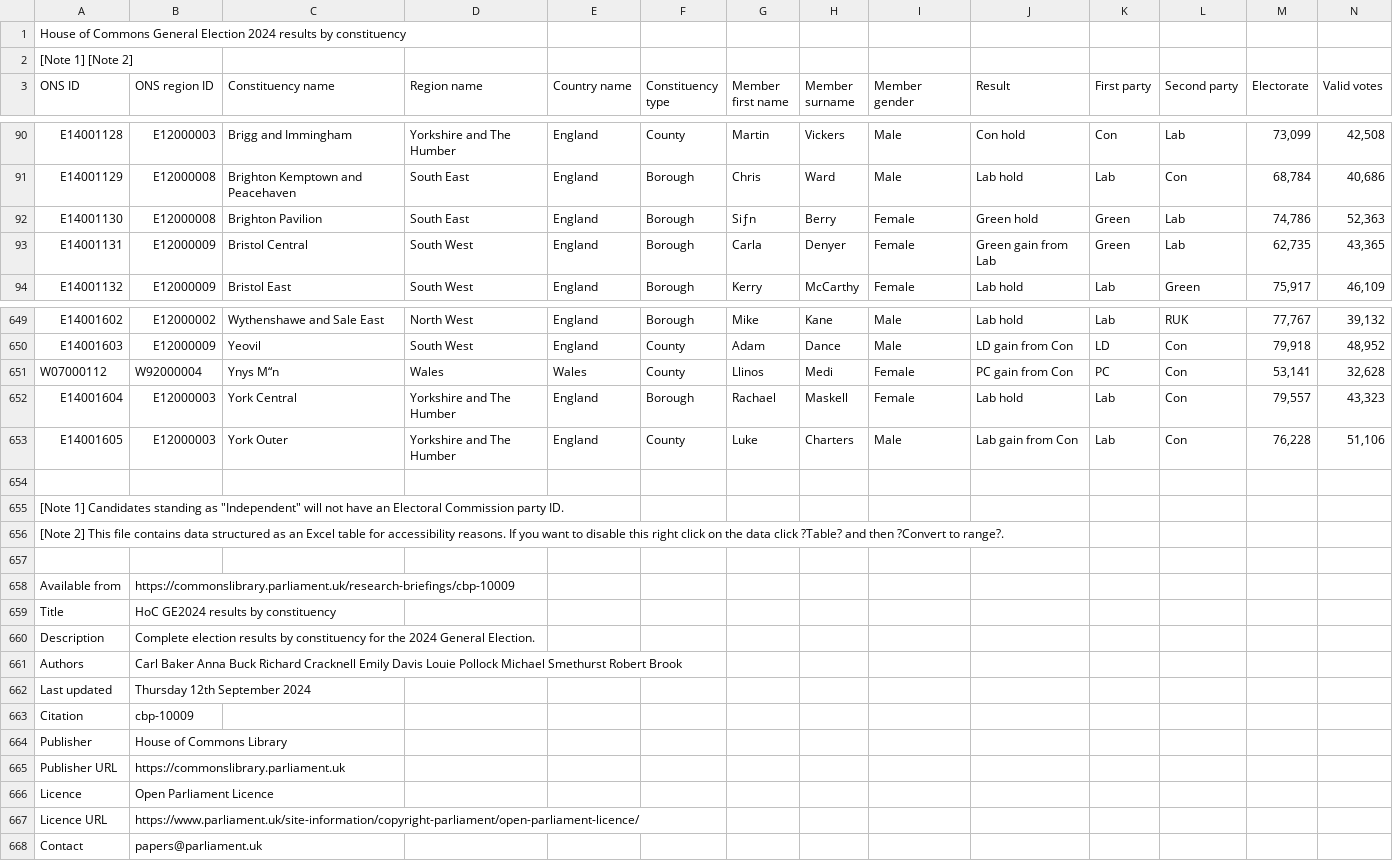
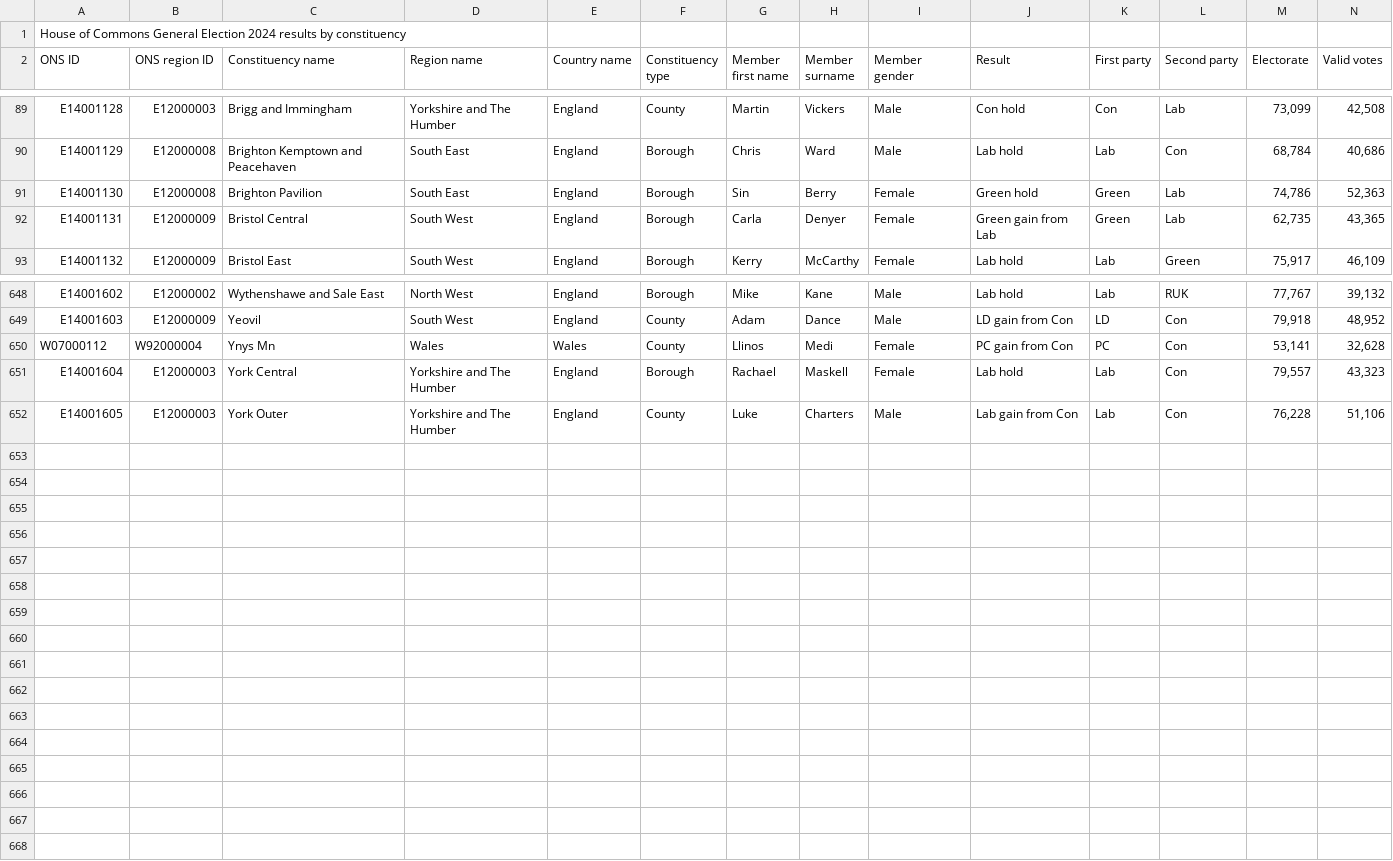
Before and after one commit to Dlow5k/Project_1, a CSV file: FullDataFor20241.csv, drawn as a sheet; only a part is shown, gaps mark what is left out; removed rows and columns are numbered as before the commit, all else as after; rows hold the shown columns only; the diff covers the shown part only; the diff names each change by its address in the sheet, - before the commit and + after, or states it on an @@ line.

Commit message:
Update FullDataFor20241.csv

```diff
--- a/FullDataFor20241.csv
+++ b/FullDataFor20241.csv
-row 2: [Note 1] [Note 2]
-G91 (Member first name): Siƒn
+G91 (Member first name): Sin
-C650 (Constituency name): Ynys M“n
+C650 (Constituency name): Ynys Mn
-row 654: (empty)
-row 655: [Note 1] Candidates standing as "Independent" will not have an Electoral Commission party ID.
-row 656: [Note 2] This file contains data structured as an Excel table for accessibility reasons. If you want to disable this right click on the data click ?Table? and then ?Convert to range?.
-row 657: (empty)
-row 658: Available from | https://commonslibrary.parliament.uk/research-briefings/cbp-10009
-row 659: Title | HoC GE2024 results by constituency
-row 660: Description | Complete election results by constituency for the 2024 General Election.
-row 661: Authors | Carl Baker Anna Buck Richard Cracknell Emily Davis Louie Pollock Michael Smethurst Robert Brook
-row 662: Last updated | Thursday 12th September 2024
-row 663: Citation | cbp-10009
-row 664: Publisher | House of Commons Library
-row 665: Publisher URL | https://commonslibrary.parliament.uk
-row 666: Licence | Open Parliament Licence
-row 667: Licence URL | https://www.parliament.uk/site-information/copyright-parliament/open-parliament-licence/
-row 668: Contact | papers@parliament.uk
```
Also changed, not shown: 1 edited cell elsewhere in this file.
